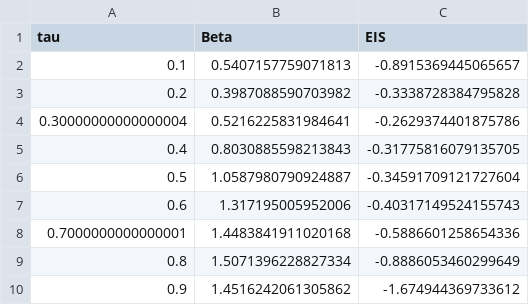
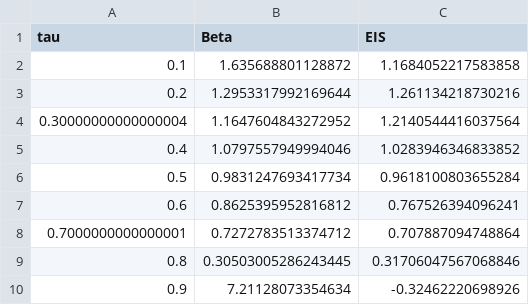
Before and after one commit to lancecundy/EIS, a CSV file: Output/Phase2/QGMM_quarterly_1q_TB_seasonal_consumption_newest_ALL.csv, drawn as a sheet.

Commit message:
quarterly

```diff
--- a/Output/Phase2/QGMM_quarterly_1q_TB_seasonal_consumption_newest_ALL.csv
+++ b/Output/Phase2/QGMM_quarterly_1q_TB_seasonal_consumption_newest_ALL.csv
@@ -1,10 +1,10 @@
 tau,Beta,EIS
-0.1,0.5407157759071813,-0.8915369445065657
-0.2,0.3987088590703982,-0.3338728384795828
-0.30000000000000004,0.5216225831984641,-0.2629374401875786
-0.4,0.8030885598213843,-0.31775816079135705
-0.5,1.0587980790924887,-0.34591709121727604
-0.6,1.317195005952006,-0.40317149524155743
-0.7000000000000001,1.4483841911020168,-0.5886601258654336
-0.8,1.5071396228827334,-0.8886053460299649
-0.9,1.4516242061305862,-1.674944369733612
+0.1,1.635688801128872,1.1684052217583858
+0.2,1.2953317992169644,1.261134218730216
+0.30000000000000004,1.1647604843272952,1.2140544416037564
+0.4,1.0797557949994046,1.0283946346833852
+0.5,0.9831247693417734,0.9618100803655284
+0.6,0.8625395952816812,0.767526394096241
+0.7000000000000001,0.7272783513374712,0.707887094748864
+0.8,0.30503005286243445,0.31706047567068846
+0.9,7.21128073354634,-0.32462220698926
```
Also changed, not shown: Output/Phase2/QGMM_quarterly_1q_ST_seasonal_consumption_newest_ALL.csv.
